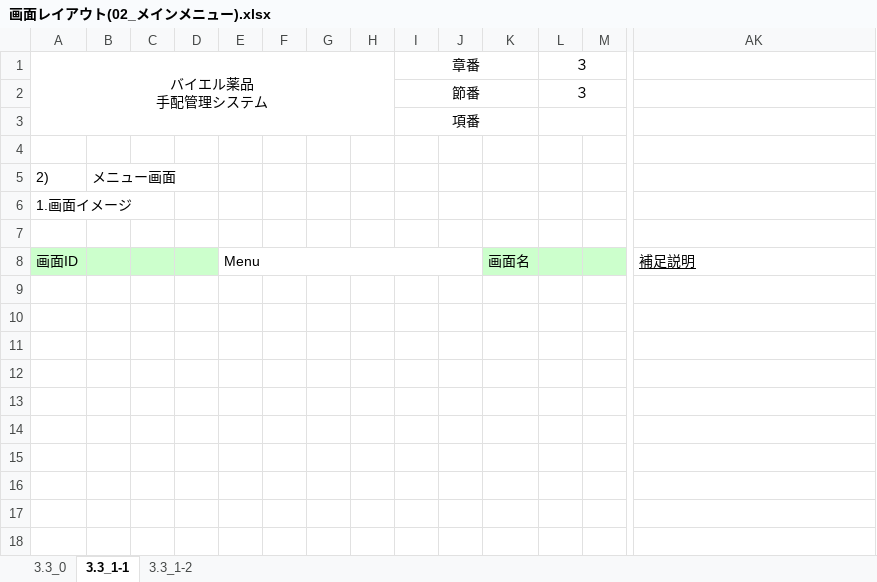
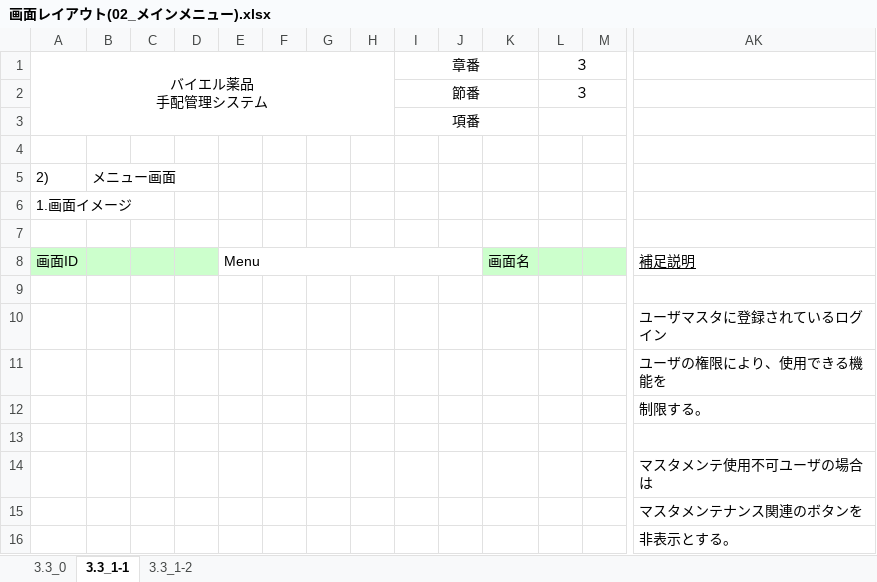
Before and after one commit to MakoYamada/pj_monolith, an Excel workbook: 20 開発資料/02.画面設計/画面レイアウト(02_メインメニュー).xlsx, sheet 3.3_1-1, drawn as a sheet; only a part is shown, gaps mark what is left out; values as stored, in another font and other column widths than the file's, no borders; charts and pictures not drawn; rows hold the shown columns only; the diff names each change by its address in the sheet, - before the commit and + after, or states it on an @@ line.

```diff
--- a/20 開発資料/02.画面設計/画面レイアウト(02_メインメニュー).xlsx (sheet 3.3_1-1)
+++ b/20 開発資料/02.画面設計/画面レイアウト(02_メインメニュー).xlsx (sheet 3.3_1-1)
+row 9: (empty)
+row 10:  |  |  |  |  |  |  |  |  |  |  |  |  | ユーザマスタに登録されているログイン
+row 11:  |  |  |  |  |  |  |  |  |  |  |  |  | ユーザの権限により、使用できる機能を
+row 12:  |  |  |  |  |  |  |  |  |  |  |  |  | 制限する。
+row 13: (empty)
+row 14:  |  |  |  |  |  |  |  |  |  |  |  |  | マスタメンテ使用不可ユーザの場合は
+row 15:  |  |  |  |  |  |  |  |  |  |  |  |  | マスタメンテナンス関連のボタンを
+row 16:  |  |  |  |  |  |  |  |  |  |  |  |  | 非表示とする。
```
Also changed, not shown: sheet 3.3_1-2.
